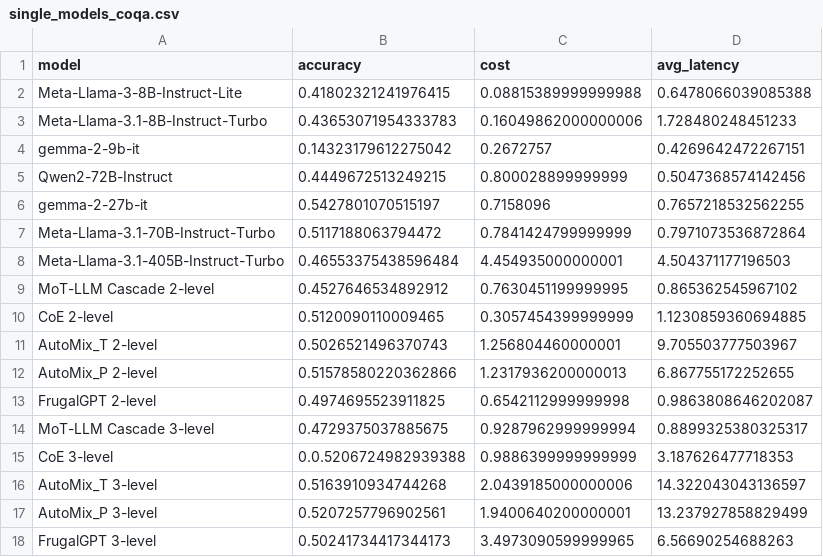
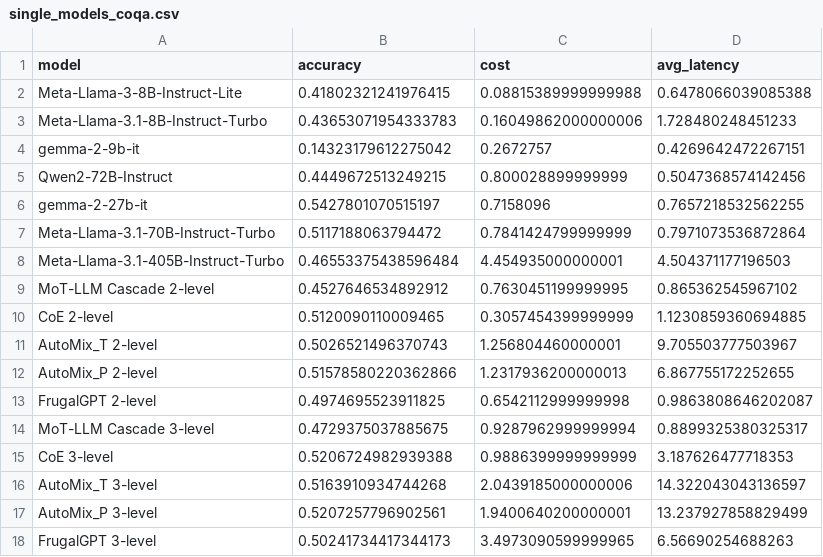
Before and after one commit to stevenkolawole/Agreement-Based-Cascading, a CSV file: single_models_coqa.csv, drawn as a sheet.

Commit message:
fix CoQA

```diff
--- a/single_models_coqa.csv
+++ b/single_models_coqa.csv
@@ -14,3 +14,3 @@ FrugalGPT 2-level,0.4974695523911825,0.6542112999999998,0.9863808646202087
 MoT-LLM Cascade 3-level,0.4729375037885675,0.9287962999999994,0.8899325380325317
-CoE 3-level,0.0.5206724982939388,0.9886399999999999,3.187626477718353
+CoE 3-level,0.5206724982939388,0.9886399999999999,3.187626477718353
 AutoMix_T 3-level,0.5163910934744268,2.0439185000000006,14.322043043136597
```
